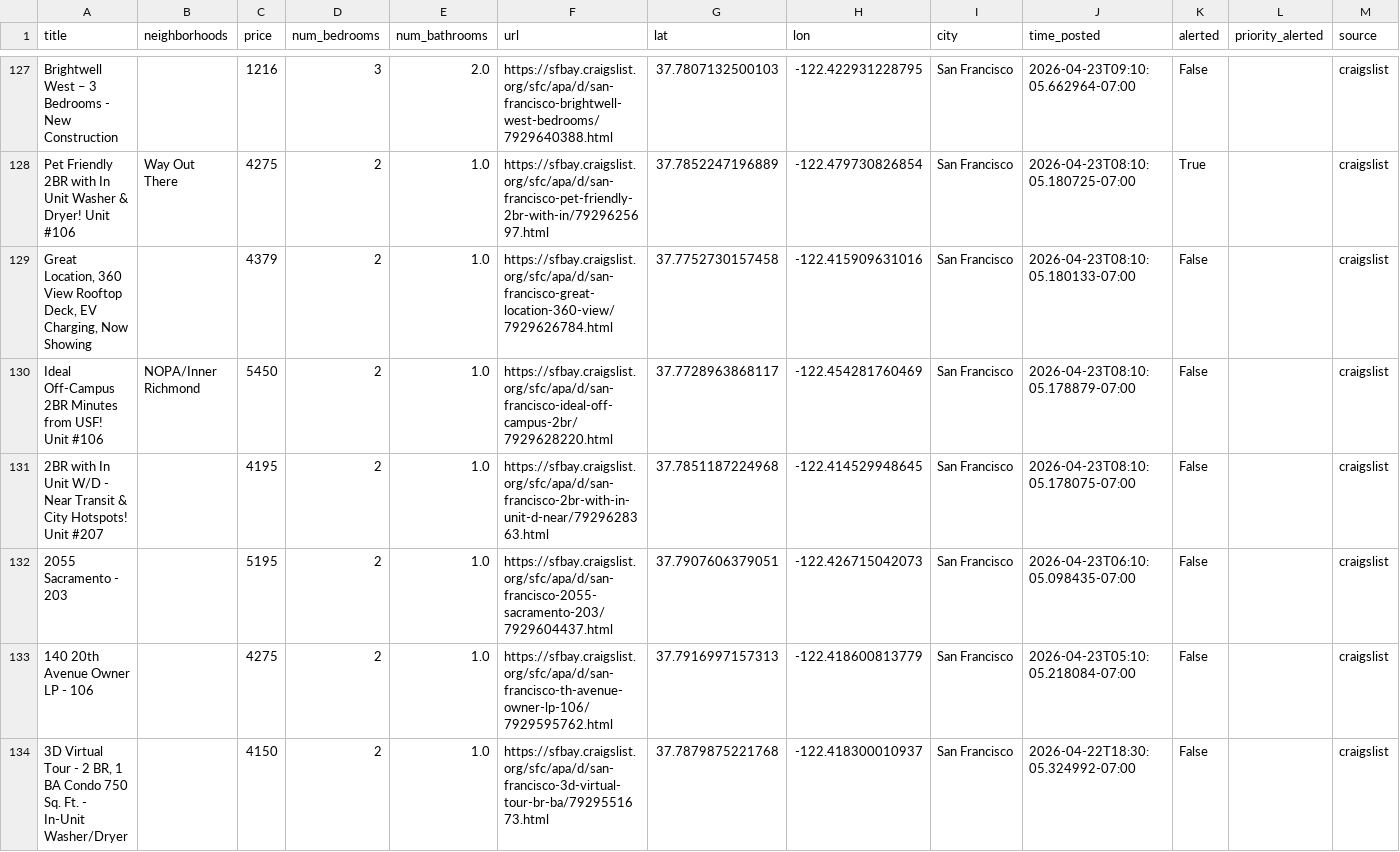
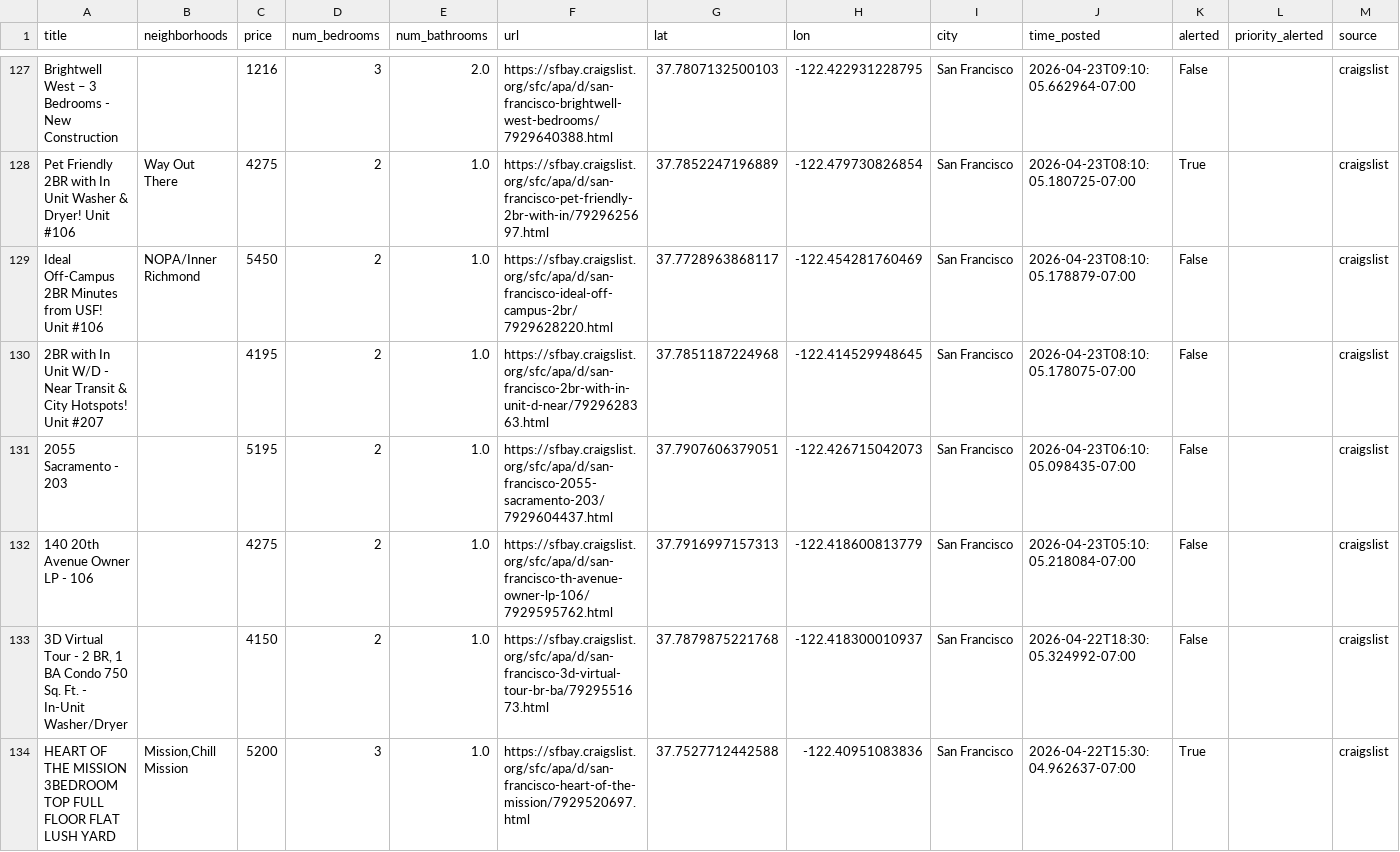
Before and after one commit to dHbdHbdHb/craigslist_alert, a CSV file: craigslist_data/listings_active.csv, drawn as a sheet; only a part is shown, gaps mark what is left out; the shorter side is filled out with more unchanged rows; rows hold the shown columns only; the diff names each change by its address in the sheet, - before the commit and + after, or states it on an @@ line.

Commit message:
Auto-update listings: 2026-04-26 07:52:06

```diff
--- a/craigslist_data/listings_active.csv
+++ b/craigslist_data/listings_active.csv
-row 129: Great Location, 360 View Rooftop Deck, EV Charging, Now Showing |  | 4379 | 2 | 1.0 | https://sfbay.craigslist.org/sfc/apa/d/san-francisco-great-location-360-view/7929626784.html | 37.7752730157458 | -122.415909631016 | San Francisco | 2026-04-23T08:10:05.180133-07:00 | False |  | craigslist
```
Also changed, not shown: 1 other file.
